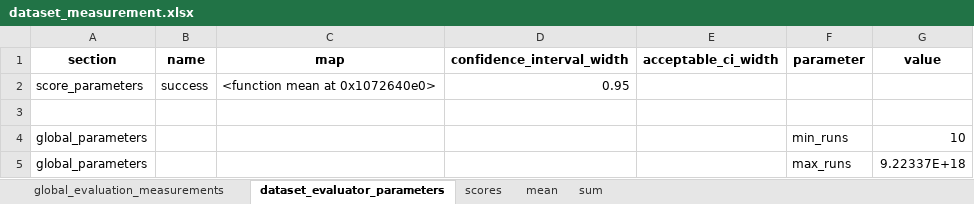
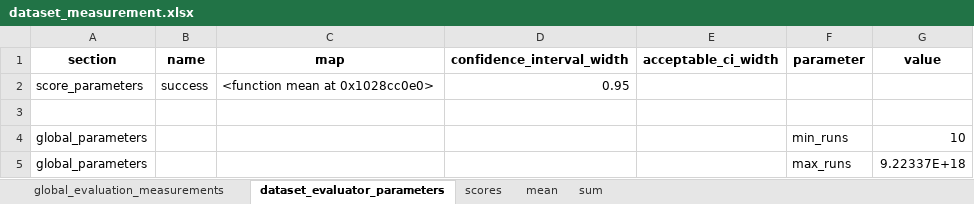
Before and after one commit to fjfricke/framework-of-thoughts, an Excel workbook: examples/game_of_24/output/optimized_validation/dataset_measurement.xlsx, sheet dataset_evaluator_parameters, drawn as a sheet; values as stored, in another font and other column widths than the file's, no borders; the diff names each change by its address in the sheet, - before the commit and + after, or states it on an @@ line.

```diff
--- a/examples/game_of_24/output/optimized_validation/dataset_measurement.xlsx (sheet dataset_evaluator_parameters)
+++ b/examples/game_of_24/output/optimized_validation/dataset_measurement.xlsx (sheet dataset_evaluator_parameters)
-C2 (map): <function mean at 0x1072640e0>
+C2 (map): <function mean at 0x1028cc0e0>
```
Also changed, not shown: sheet sum, sheet mean, sheet scores, sheet global_evaluation_measurements, 39 other files.
